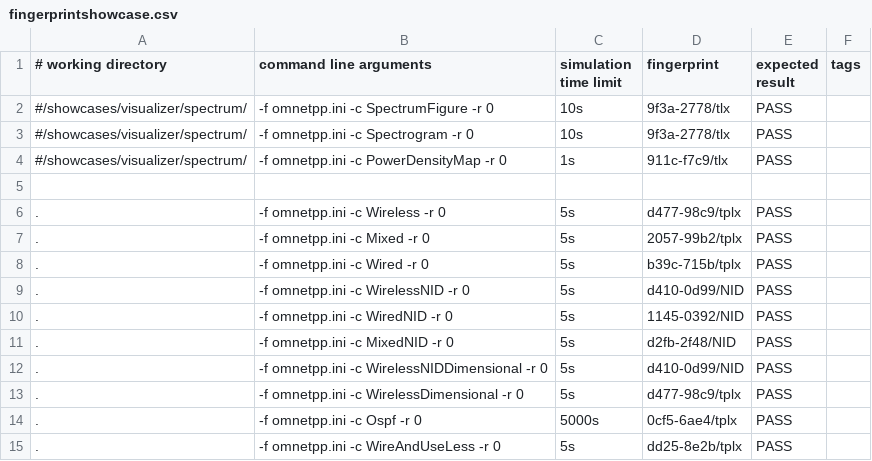
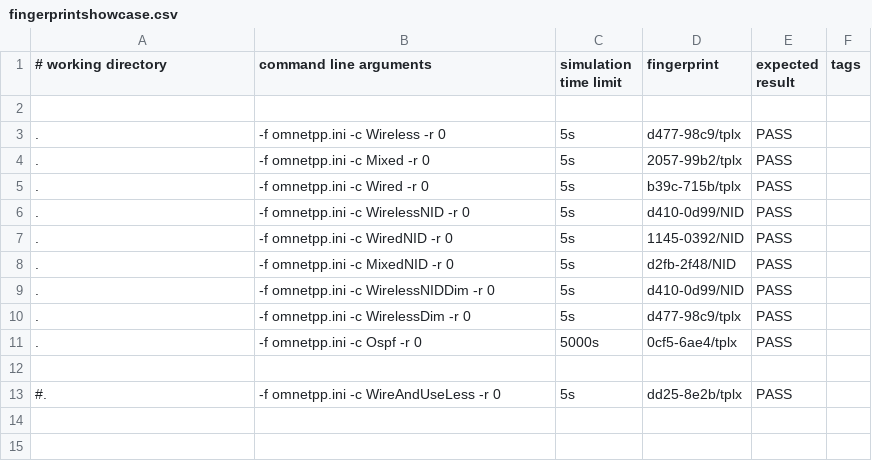
Before and after one commit to xuerenjie124/inet, a CSV file: tutorials/fingerprint/fingerprintshowcase.csv, drawn as a sheet; removed rows and columns are numbered as before the commit, all else as after; the diff names each change by its address in the sheet, - before the commit and + after, or states it on an @@ line.

Commit message:
fingerprint

```diff
--- a/tutorials/fingerprint/fingerprintshowcase.csv
+++ b/tutorials/fingerprint/fingerprintshowcase.csv
-row 2: #/showcases/visualizer/spectrum/ | -f omnetpp.ini -c SpectrumFigure -r 0 | 10s | 9f3a-2778/tlx | PASS
-row 3: #/showcases/visualizer/spectrum/ | -f omnetpp.ini -c Spectrogram -r 0 | 10s | 9f3a-2778/tlx | PASS
-row 4: #/showcases/visualizer/spectrum/ | -f omnetpp.ini -c PowerDensityMap -r 0 | 1s | 911c-f7c9/tlx | PASS
-B9 (command line arguments): -f omnetpp.ini -c WirelessNIDDimensional -r 0
+B9 (command line arguments): -f omnetpp.ini -c WirelessNIDDim -r 0
-B10 (command line arguments): -f omnetpp.ini -c WirelessDimensional -r 0
+B10 (command line arguments): -f omnetpp.ini -c WirelessDim -r 0
+row 12: (empty)
-A13 (# working directory): .
+A13 (# working directory): #.
```
Also changed, not shown: 4 other files.
